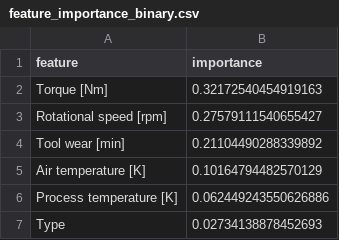
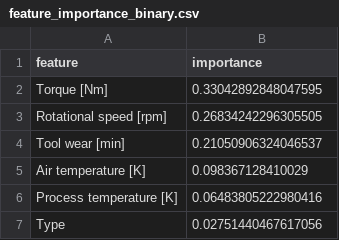
Before and after one commit to RandiBro234/FaultSense, a CSV file: notebook/feature_importance_binary.csv, drawn as a sheet.

```diff
--- a/notebook/feature_importance_binary.csv
+++ b/notebook/feature_importance_binary.csv
@@ -1,7 +1,7 @@
 feature,importance
-Torque [Nm],0.32172540454919163
-Rotational speed [rpm],0.27579111540655427
-Tool wear [min],0.21104490288339892
-Air temperature [K],0.10164794482570129
-Process temperature [K],0.062449243550626886
-Type,0.02734138878452693
+Torque [Nm],0.33042892848047595
+Rotational speed [rpm],0.26834242296305505
+Tool wear [min],0.21050906324046537
+Air temperature [K],0.098367128410029
+Process temperature [K],0.06483805222980416
+Type,0.02751440467617056
```
Also changed, not shown: 9 other files.
